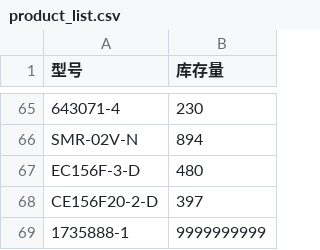
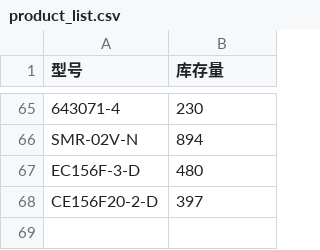
Before and after one commit to gzbes/QQMonitor2, a CSV file: product_list.csv, drawn as a sheet; only a part is shown, gaps mark what is left out.

```diff
--- a/product_list.csv
+++ b/product_list.csv
@@ -68,2 +68 @@ EC156F-3-D,480
 CE156F20-2-D,397
-1735888-1,9999999999
```
Also changed, not shown: 2 other files.
